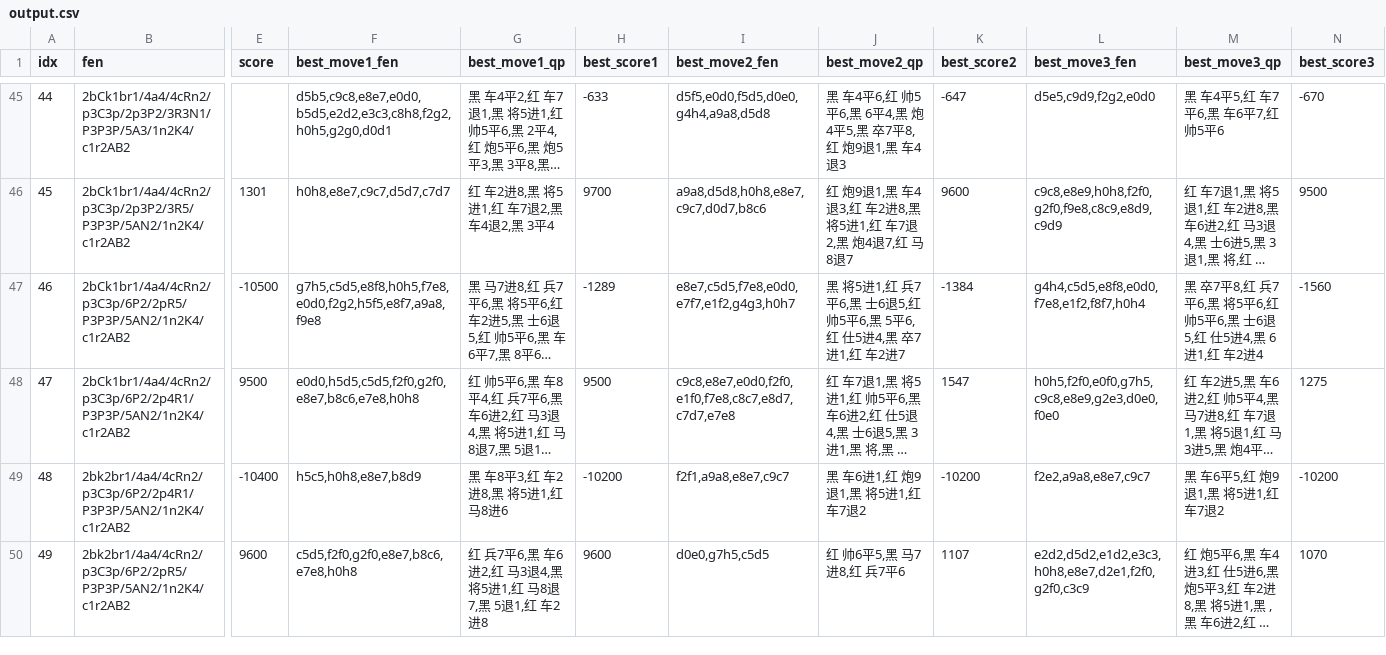
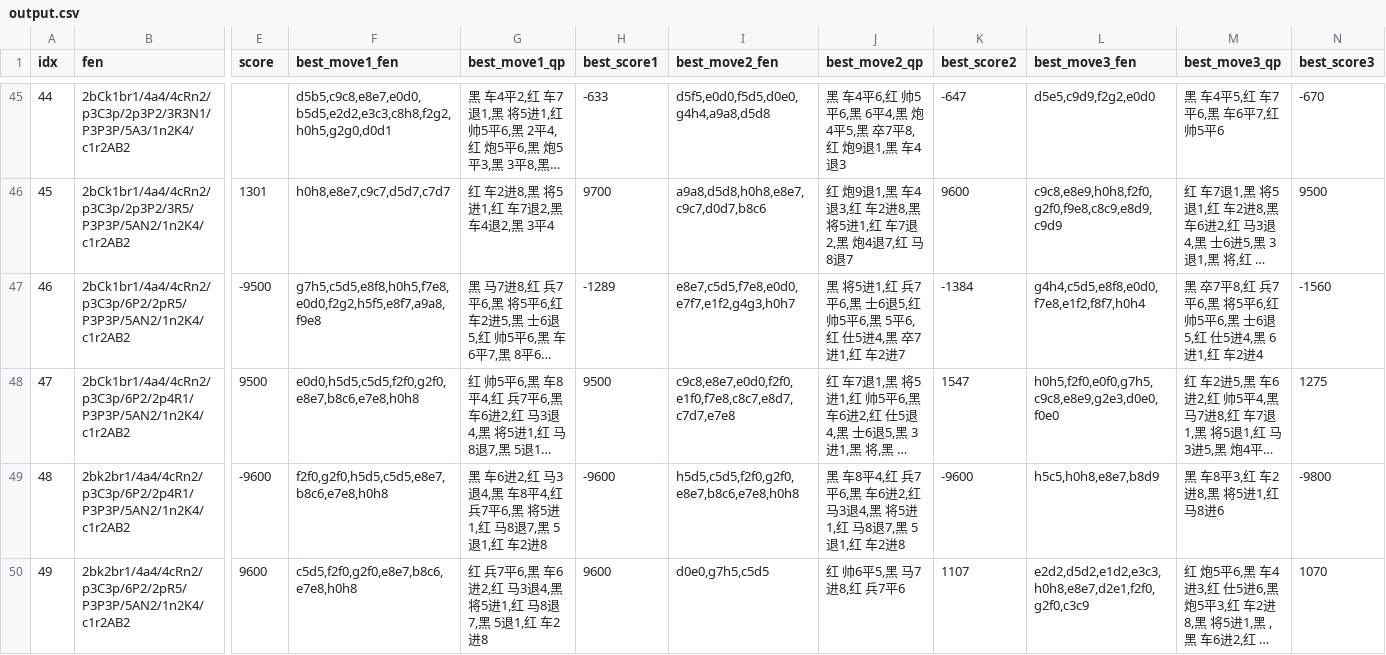
Before and after one commit to u03013112/chinese_chess_train, a CSV file: src/output.csv, drawn as a sheet; only a part is shown, gaps mark what is left out; long unchanged cells end in …; the diff covers the shown part only; the diff names each change by its address in the sheet, - before the commit and + after, or states it on an @@ line.

Commit message:
111

```diff
--- a/src/output.csv
+++ b/src/output.csv
-E47 (score): -10500
+E47 (score): -9500
-E49 (score): -10400
+E49 (score): -9600
-F49 (best_move1_fen): h5c5,h0h8,e8e7,b8d9
+F49 (best_move1_fen): f2f0,g2f0,h5d5,c5d5,e8e7,b8c6,e7e8,h0h8
-G49 (best_move1_qp): 黑 车8平3,红 车2进8,黑 将5进1,红 马8进6
+G49 (best_move1_qp): 黑 车6进2,红 马3退4,黑 车8平4,红 兵7平6,黑 将5进1,红 马8退7,黑 5退1,红 车2进8
-H49 (best_score1): -10200
+H49 (best_score1): -9600
-I49 (best_move2_fen): f2f1,a9a8,e8e7,c9c7
+I49 (best_move2_fen): h5d5,c5d5,f2f0,g2f0,e8e7,b8c6,e7e8,h0h8
-J49 (best_move2_qp): 黑 车6进1,红 炮9退1,黑 将5进1,红 车7退2
+J49 (best_move2_qp): 黑 车8平4,红 兵7平6,黑 车6进2,红 马3退4,黑 将5进1,红 马8退7,黑 5退1,红 车2进8
-K49 (best_score2): -10200
+K49 (best_score2): -9600
-L49 (best_move3_fen): f2e2,a9a8,e8e7,c9c7
+L49 (best_move3_fen): h5c5,h0h8,e8e7,b8d9
-M49 (best_move3_qp): 黑 车6平5,红 炮9退1,黑 将5进1,红 车7退2
+M49 (best_move3_qp): 黑 车8平3,红 车2进8,黑 将5进1,红 马8进6
-N49 (best_score3): -10200
+N49 (best_score3): -9800
```
Also changed, not shown: 124 edited cells elsewhere in this file.
